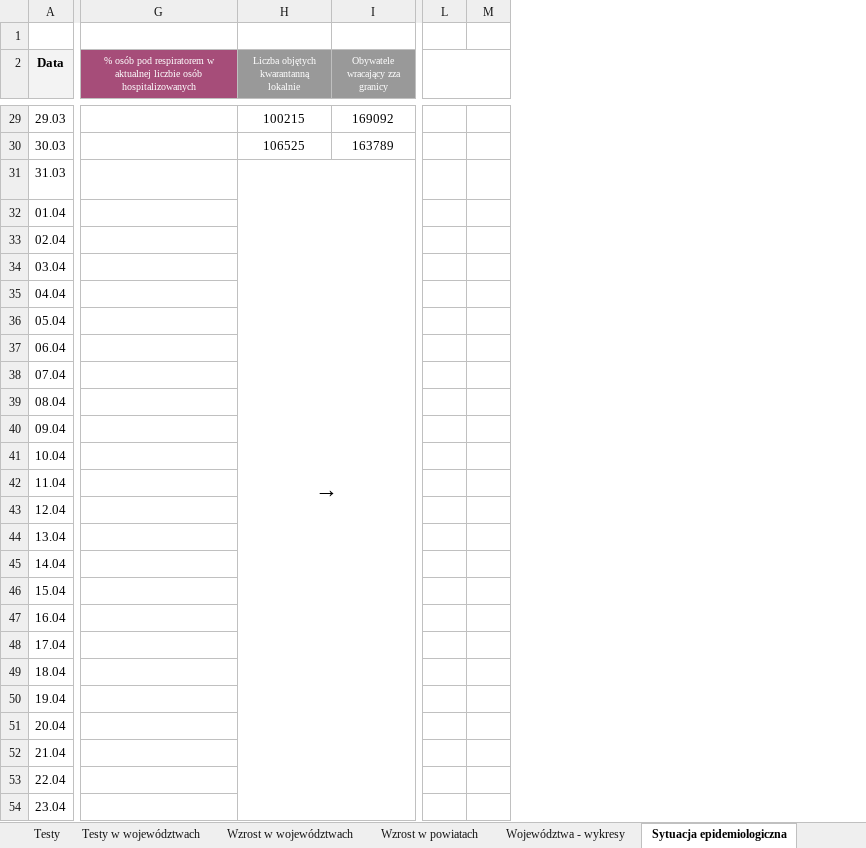
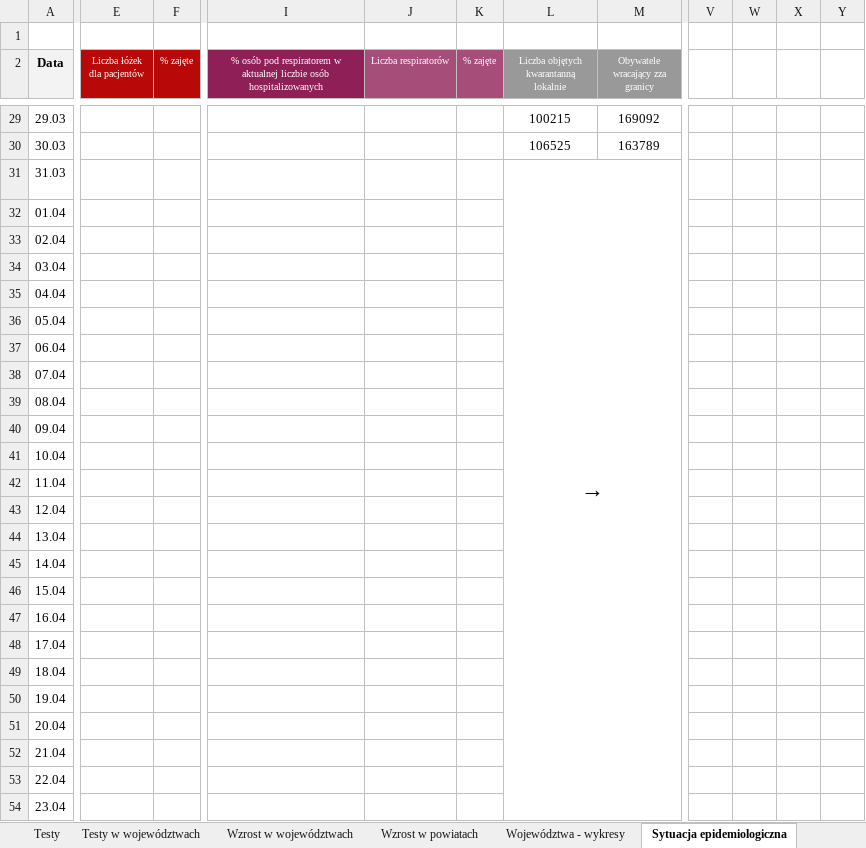
Before and after one commit to rmostowy/rmostowy.github.io, an Excel workbook: covid-19/code/v3/covid19-pl.xlsx, sheet Sytuacja epidemiologiczna, drawn as a sheet; only a part is shown, gaps mark what is left out; values as stored, in another font and other column widths than the file's, no borders; charts and pictures and conditional formats not drawn; removed rows and columns are numbered as before the commit, all else as after; the diff covers the shown part only; the diff names each change by its address in the sheet, - before the commit and + after, or states it on an @@ line.

```diff
--- a/covid-19/code/v3/covid19-pl.xlsx (sheet Sytuacja epidemiologiczna)
+++ b/covid-19/code/v3/covid19-pl.xlsx (sheet Sytuacja epidemiologiczna)
+column E (Liczba łóżek dla pacjentów), empty
+column F (% zajęte), empty
+column J (Liczba respiratorów), empty
+column K (% zajęte), empty
-column L, empty
-column M, empty
+column V, empty
+column W, empty
+column X, empty
+column Y, empty
-I2 fill: #A64D79
+I2 fill: #8F2057
-H31:I233 merged
+L31:M239 merged
```
Also changed, not shown: 6 added rows, 2 removed columns, 1 edited cell, cell formats and merged cells elsewhere in this sheet, sheet Wzrost w województwach, sheet Aktualna sytuacja w Polsce, sheet Testy w województwach, sheet Wzrost, sheet Testy, sheet Informacje o zgonach do 09.10, 1 more sheet, other sheet tabs, formulas that keep their value, charts or pictures, 2 other files.
